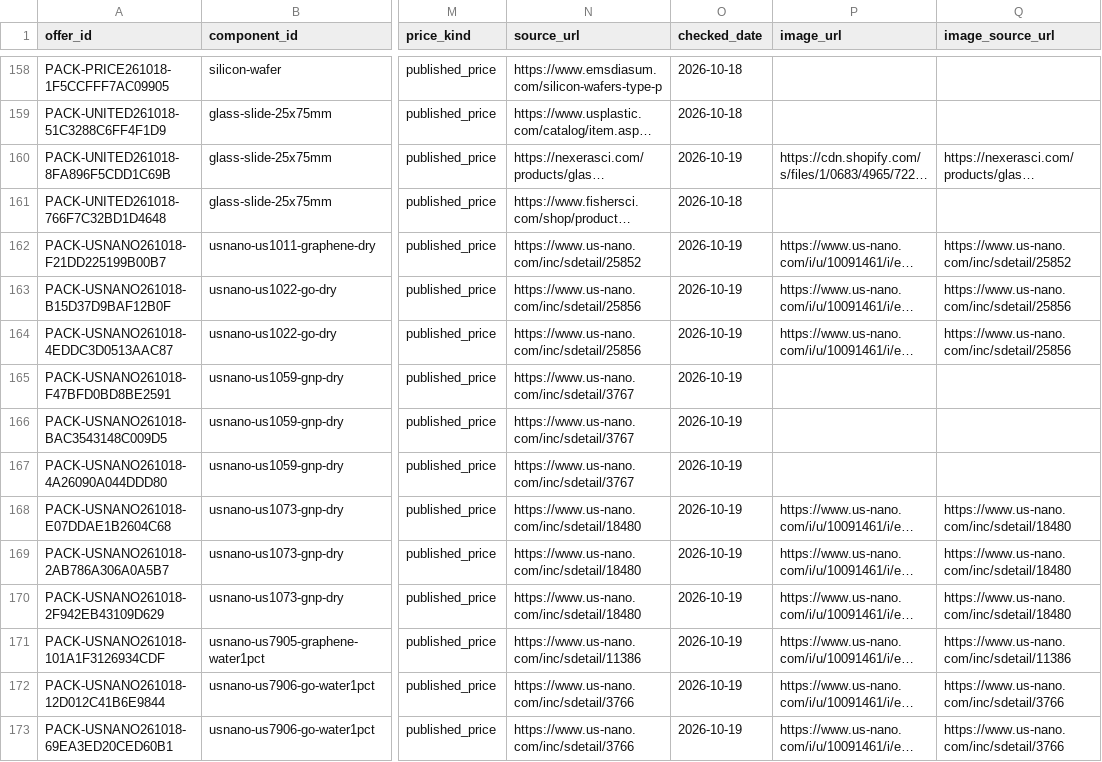
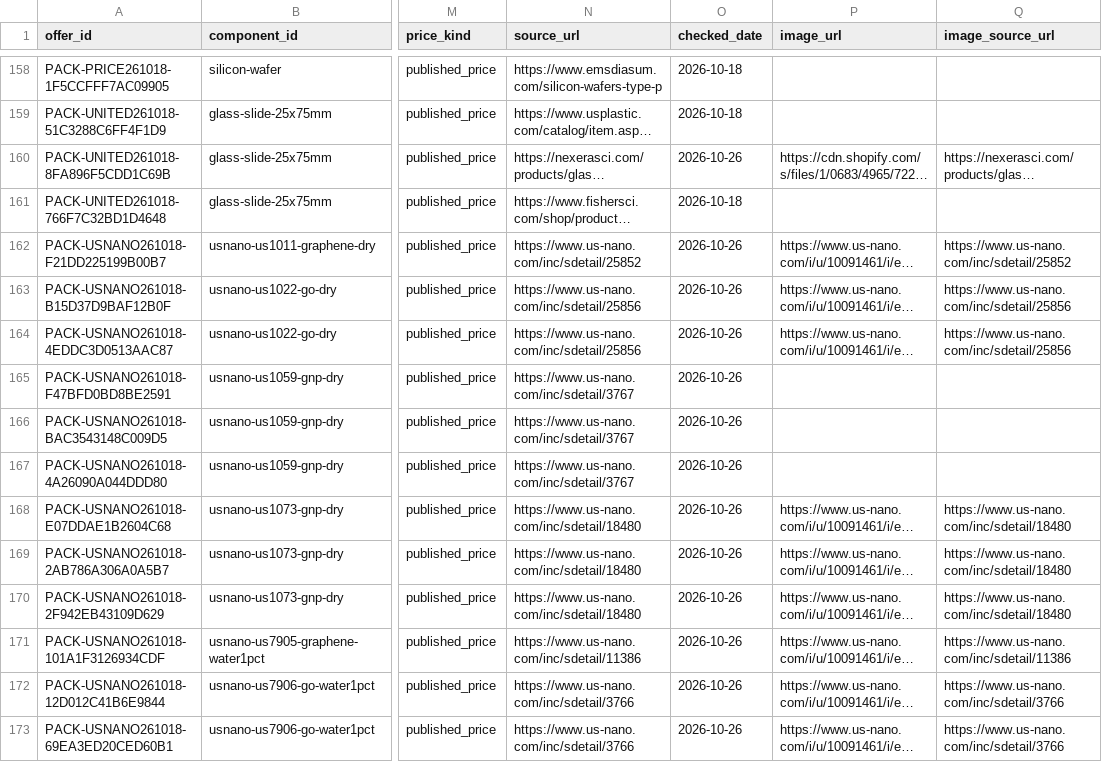
Before and after one commit to PodComet/ICoN-PCL-Equipment-Metadata, a CSV file: catalog/component_offers.csv, drawn as a sheet; only a part is shown, gaps mark what is left out; long unchanged cells end in …; the diff covers the shown part only; the diff names each change by its address in the sheet, - before the commit and + after, or states it on an @@ line.

Commit message:
Refresh material pack-price evidence for 26 October 2026

```diff
--- a/catalog/component_offers.csv
+++ b/catalog/component_offers.csv
-O160 (checked_date): 2026-10-19
+O160 (checked_date): 2026-10-26
-O162:O173 (checked_date): 2026-10-19
+O162:O173 (checked_date): 2026-10-26
```
Also changed, not shown: 150 edited cells elsewhere in this file, 14 other files.
